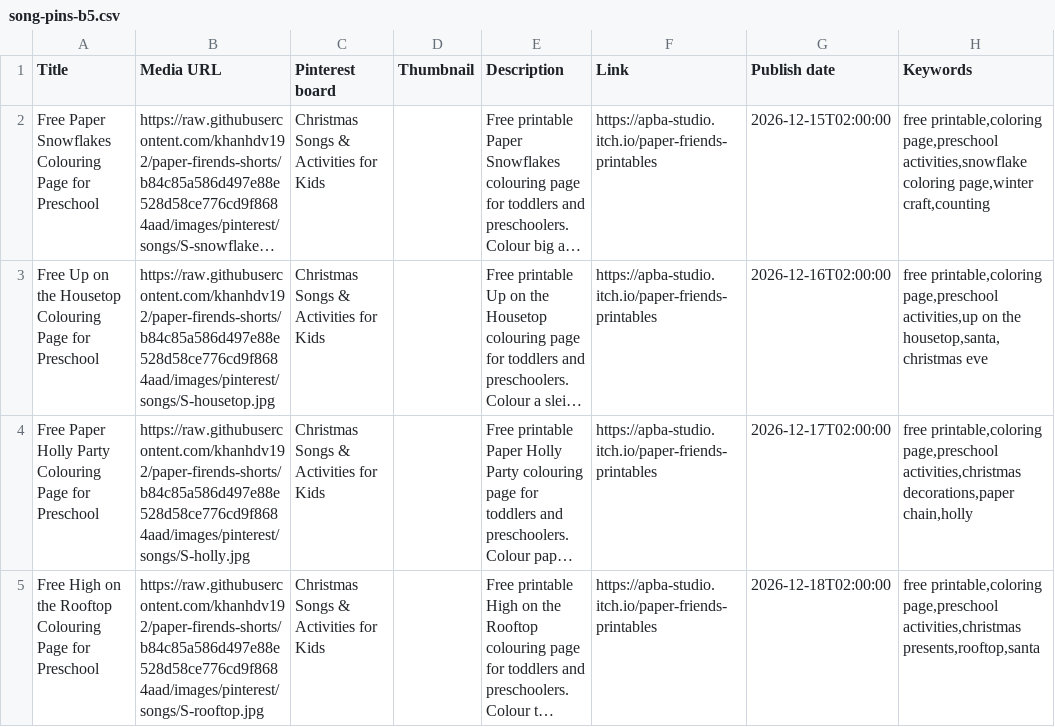
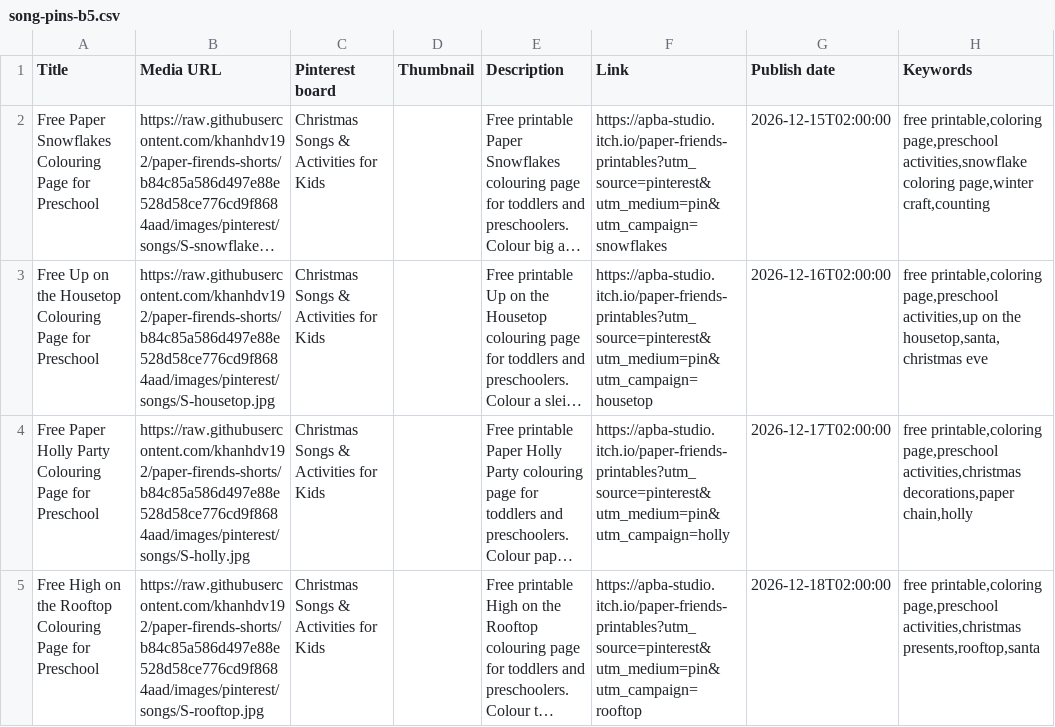
Before and after one commit to khanhdv192/paper-firends-shorts, a CSV file: printables/songs/song-pins-b5.csv, drawn as a sheet; long unchanged cells end in …; the diff names each change by its address in the sheet, - before the commit and + after, or states it on an @@ line.

```diff
--- a/printables/songs/song-pins-b5.csv
+++ b/printables/songs/song-pins-b5.csv
-F2 (Link): https://apba-studio.itch.io/paper-friends-printables
+F2 (Link): https://apba-studio.itch.io/paper-friends-printables?utm_source=pinterest&utm_medium=pin&utm_campaign=snowflakes
-F3 (Link): https://apba-studio.itch.io/paper-friends-printables
+F3 (Link): https://apba-studio.itch.io/paper-friends-printables?utm_source=pinterest&utm_medium=pin&utm_campaign=housetop
-F4 (Link): https://apba-studio.itch.io/paper-friends-printables
+F4 (Link): https://apba-studio.itch.io/paper-friends-printables?utm_source=pinterest&utm_medium=pin&utm_campaign=holly
-F5 (Link): https://apba-studio.itch.io/paper-friends-printables
+F5 (Link): https://apba-studio.itch.io/paper-friends-printables?utm_source=pinterest&utm_medium=pin&utm_campaign=rooftop
```
Also changed, not shown: printables/songs/song-pins-b2.csv, printables/songs/song-pins-b3.csv, 4 other files.
